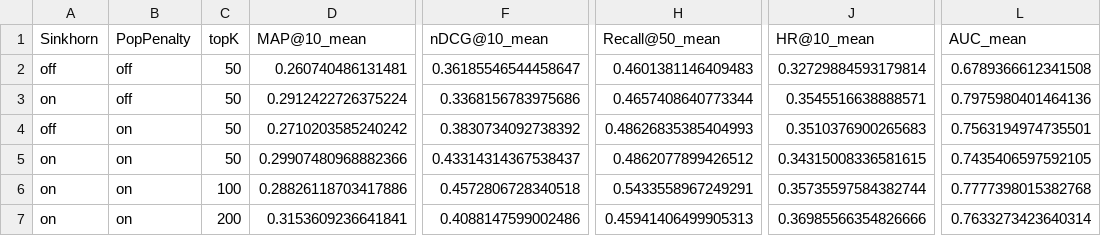
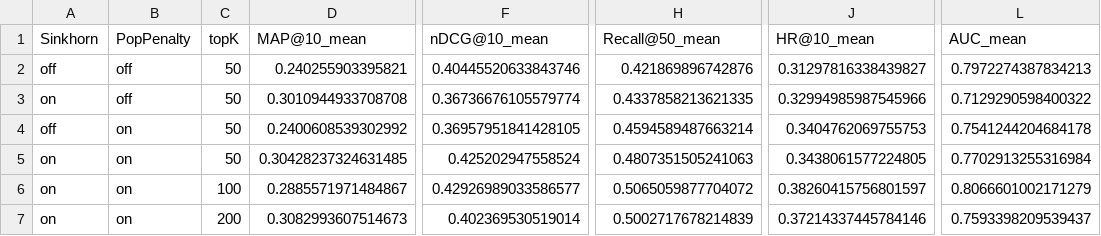
Before and after one commit to teikoyo/recsys, a CSV file: sim_outputs/artifacts/ablation4_preproc_sparse.csv, drawn as a sheet; only a part is shown, gaps mark what is left out; the diff names each change by its address in the sheet, - before the commit and + after, or states it on an @@ line.

```diff
--- a/sim_outputs/artifacts/ablation4_preproc_sparse.csv
+++ b/sim_outputs/artifacts/ablation4_preproc_sparse.csv
-D2 (MAP@10_mean): 0.260740486131481
+D2 (MAP@10_mean): 0.240255903395821
-F2 (nDCG@10_mean): 0.36185546544458647
+F2 (nDCG@10_mean): 0.40445520633843746
-H2 (Recall@50_mean): 0.4601381146409483
+H2 (Recall@50_mean): 0.421869896742876
-J2 (HR@10_mean): 0.32729884593179814
+J2 (HR@10_mean): 0.31297816338439827
-L2 (AUC_mean): 0.6789366612341508
+L2 (AUC_mean): 0.7972274387834213
-D3 (MAP@10_mean): 0.2912422726375224
+D3 (MAP@10_mean): 0.3010944933708708
-F3 (nDCG@10_mean): 0.3368156783975686
+F3 (nDCG@10_mean): 0.36736676105579774
-H3 (Recall@50_mean): 0.4657408640773344
+H3 (Recall@50_mean): 0.4337858213621335
-J3 (HR@10_mean): 0.3545516638888571
+J3 (HR@10_mean): 0.32994985987545966
-L3 (AUC_mean): 0.7975980401464136
+L3 (AUC_mean): 0.7129290598400322
-D4 (MAP@10_mean): 0.2710203585240242
+D4 (MAP@10_mean): 0.2400608539302992
-F4 (nDCG@10_mean): 0.3830734092738392
+F4 (nDCG@10_mean): 0.36957951841428105
-H4 (Recall@50_mean): 0.48626835385404993
+H4 (Recall@50_mean): 0.4594589487663214
-J4 (HR@10_mean): 0.3510376900265683
+J4 (HR@10_mean): 0.3404762069755753
-L4 (AUC_mean): 0.7563194974735501
+L4 (AUC_mean): 0.7541244204684178
-D5 (MAP@10_mean): 0.29907480968882366
+D5 (MAP@10_mean): 0.30428237324631485
-F5 (nDCG@10_mean): 0.43314314367538437
+F5 (nDCG@10_mean): 0.425202947558524
-H5 (Recall@50_mean): 0.4862077899426512
+H5 (Recall@50_mean): 0.4807351505241063
-J5 (HR@10_mean): 0.34315008336581615
+J5 (HR@10_mean): 0.3438061577224805
-L5 (AUC_mean): 0.7435406597592105
+L5 (AUC_mean): 0.7702913255316984
-D6 (MAP@10_mean): 0.28826118703417886
+D6 (MAP@10_mean): 0.2885571971484867
-F6 (nDCG@10_mean): 0.4572806728340518
+F6 (nDCG@10_mean): 0.42926989033586577
-H6 (Recall@50_mean): 0.5433558967249291
+H6 (Recall@50_mean): 0.5065059877704072
-J6 (HR@10_mean): 0.35735597584382744
+J6 (HR@10_mean): 0.38260415756801597
-L6 (AUC_mean): 0.7777398015382768
+L6 (AUC_mean): 0.8066601002171279
-D7 (MAP@10_mean): 0.3153609236641841
+D7 (MAP@10_mean): 0.3082993607514673
-F7 (nDCG@10_mean): 0.4088147599002486
+F7 (nDCG@10_mean): 0.402369530519014
-H7 (Recall@50_mean): 0.45941406499905313
+H7 (Recall@50_mean): 0.5002717678214839
-J7 (HR@10_mean): 0.36985566354826666
+J7 (HR@10_mean): 0.37214337445784146
-L7 (AUC_mean): 0.7633273423640314
+L7 (AUC_mean): 0.7593398209539437
```
Also changed, not shown: sim_outputs/artifacts/ablation1_tagtext_representation.csv, sim_outputs/artifacts/ablation2_behavior_composition.csv, 9 other files.
